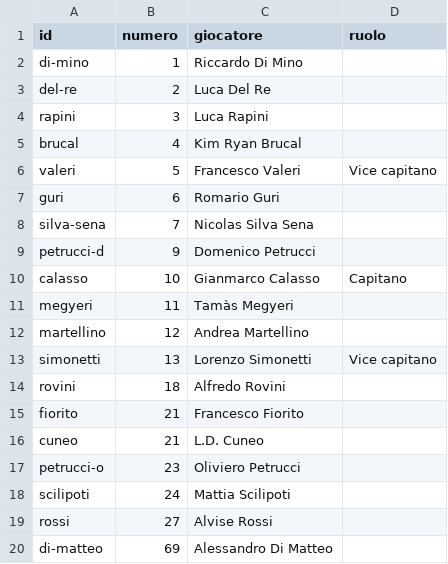
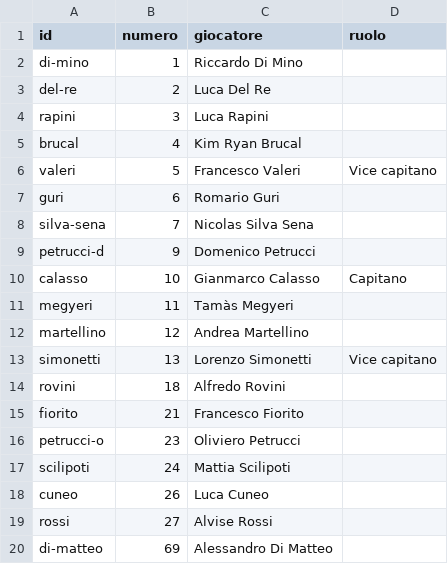
Before and after one commit to jbcknvnzw9-del/adm94-olympic-team-2026-27, a CSV file: data/roster.csv, drawn as a sheet.

```diff
--- a/data/roster.csv
+++ b/data/roster.csv
@@ -15,5 +15,5 @@ rovini,18,Alfredo Rovini,
 fiorito,21,Francesco Fiorito,
-cuneo,21,L.D. Cuneo,
 petrucci-o,23,Oliviero Petrucci,
 scilipoti,24,Mattia Scilipoti,
+cuneo,26,Luca Cuneo,
 rossi,27,Alvise Rossi,
```
Also changed, not shown: data/partite.csv, data/tabellini.csv, 2 other files.
